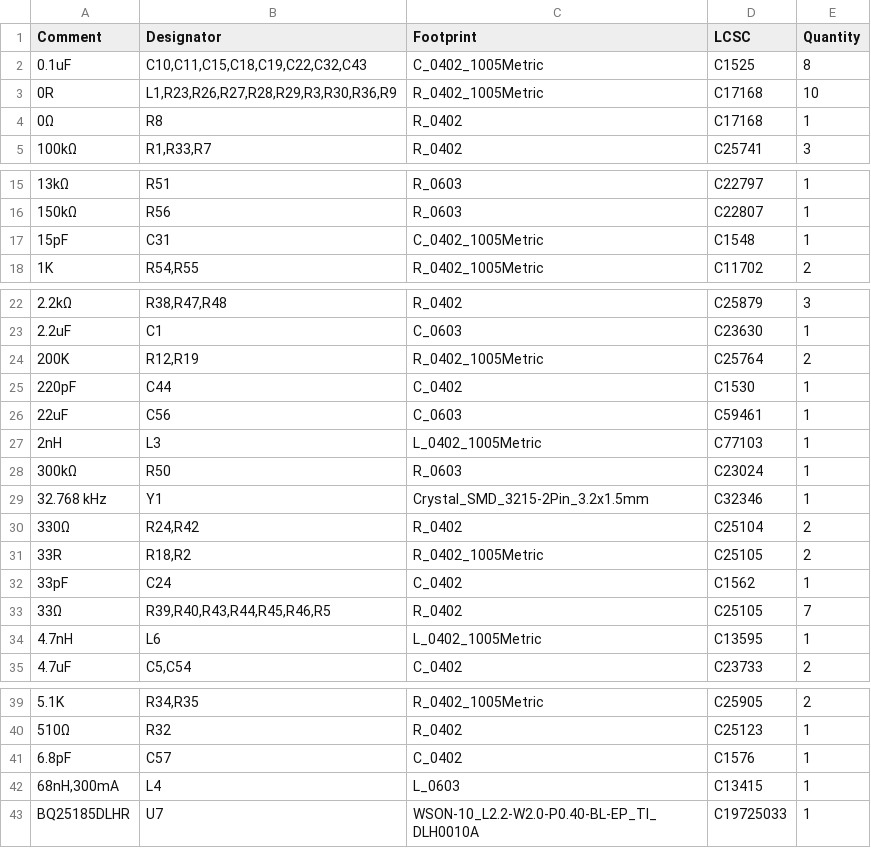
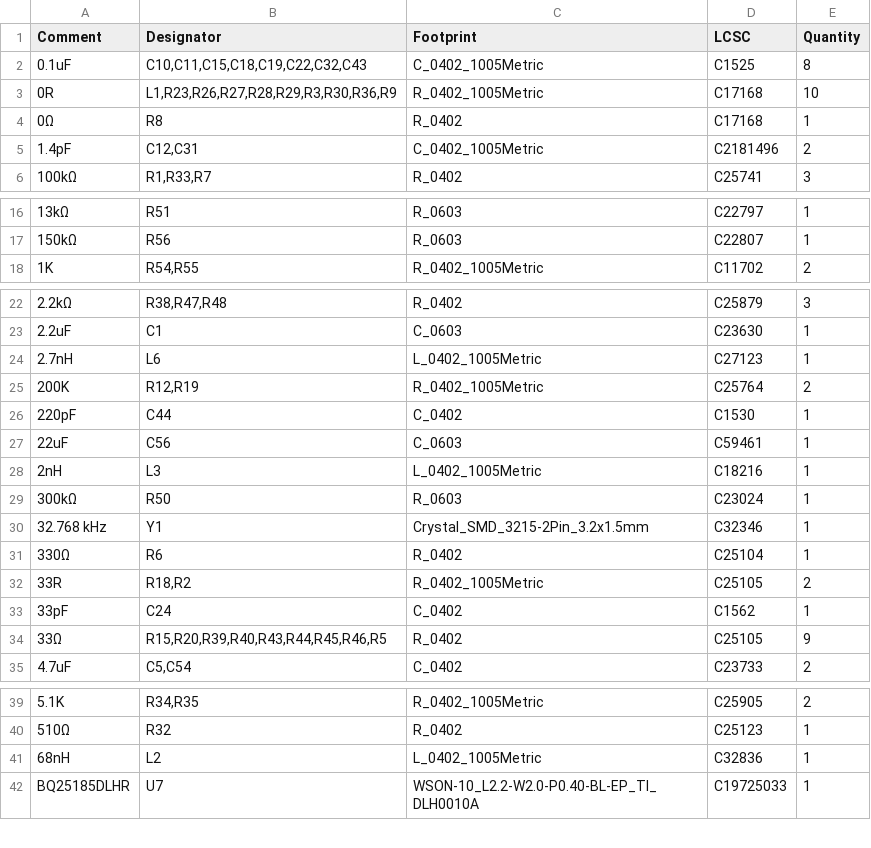
Before and after one commit to indoor-industry/Mercurio-RevB, a CSV file: jlcpcb/production_files/BOM-LoRa-device.csv, drawn as a sheet; only a part is shown, gaps mark what is left out; the diff covers the shown part only.

```diff
--- a/jlcpcb/production_files/BOM-LoRa-device.csv
+++ b/jlcpcb/production_files/BOM-LoRa-device.csv
@@ -4,2 +4,3 @@ Comment,Designator,Footprint,LCSC,Quantity
 0Ω,R8,R_0402,C17168,1
+1.4pF,"C12,C31",C_0402_1005Metric,C2181496,2
 100kΩ,"R1,R33,R7",R_0402,C25741,3
@@ -16,3 +17,2 @@ Comment,Designator,Footprint,LCSC,Quantity
 150kΩ,R56,R_0603,C22807,1
-15pF,C31,C_0402_1005Metric,C1548,1
 1K,"R54,R55",R_0402_1005Metric,C11702,2
@@ -23,2 +23,3 @@ Comment,Designator,Footprint,LCSC,Quantity
 2.2uF,C1,C_0603,C23630,1
+2.7nH,L6,L_0402_1005Metric,C27123,1
 200K,"R12,R19",R_0402_1005Metric,C25764,2
@@ -26,10 +27,9 @@ Comment,Designator,Footprint,LCSC,Quantity
 22uF,C56,C_0603,C59461,1
-2nH,L3,L_0402_1005Metric,C77103,1
+2nH,L3,L_0402_1005Metric,C18216,1
 300kΩ,R50,R_0603,C23024,1
 32.768 kHz,Y1,Crystal_SMD_3215-2Pin_3.2x1.5mm,C32346,1
-330Ω,"R24,R42",R_0402,C25104,2
+330Ω,R6,R_0402,C25104,1
 33R,"R18,R2",R_0402_1005Metric,C25105,2
 33pF,C24,C_0402,C1562,1
-33Ω,"R39,R40,R43,R44,R45,R46,R5",R_0402,C25105,7
-4.7nH,L6,L_0402_1005Metric,C13595,1
+33Ω,"R15,R20,R39,R40,R43,R44,R45,R46,R5",R_0402,C25105,9
 4.7uF,"C5,C54",C_0402,C23733,2
@@ -40,4 +40,3 @@ Comment,Designator,Footprint,LCSC,Quantity
 510Ω,R32,R_0402,C25123,1
-6.8pF,C57,C_0402,C1576,1
-"68nH,300mA",L4,L_0603,C13415,1
+68nH,L2,L_0402_1005Metric,C32836,1
 BQ25185DLHR,U7,WSON-10_L2.2-W2.0-P0.40-BL-EP_TI_DLH0010A,C19725033,1
```
Also changed, not shown: 1 removed row and 1 moved row elsewhere in this file, jlcpcb/production_files/CPL-LoRa-device.csv, 42 other files.
